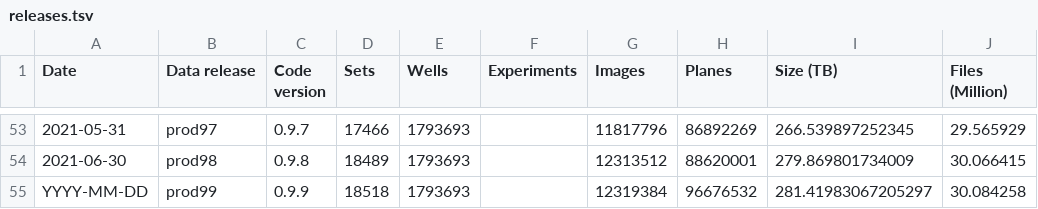
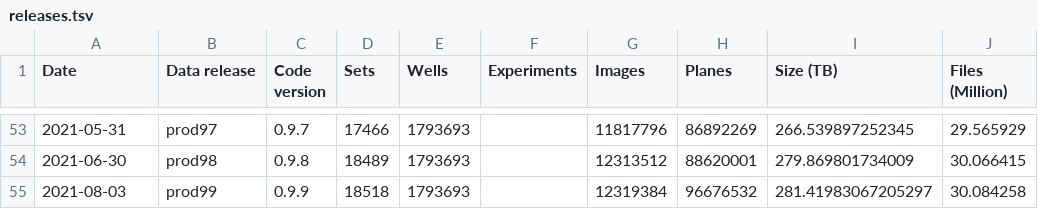
Before and after one commit to IDR/idr.openmicroscopy.org, a TSV file: _data/releases.tsv, drawn as a sheet; only a part is shown, gaps mark what is left out; the diff names each change by its address in the sheet, - before the commit and + after, or states it on an @@ line.

Commit message:
Update _data/releases.tsv
Co-authored-by: Sébastien Besson <seb.besson@gmail.com>

```diff
--- a/_data/releases.tsv
+++ b/_data/releases.tsv
-A55 (Date): YYYY-MM-DD
+A55 (Date): 2021-08-03
```
